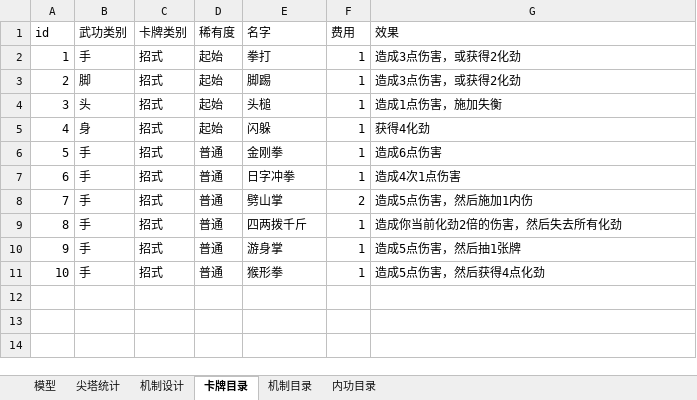
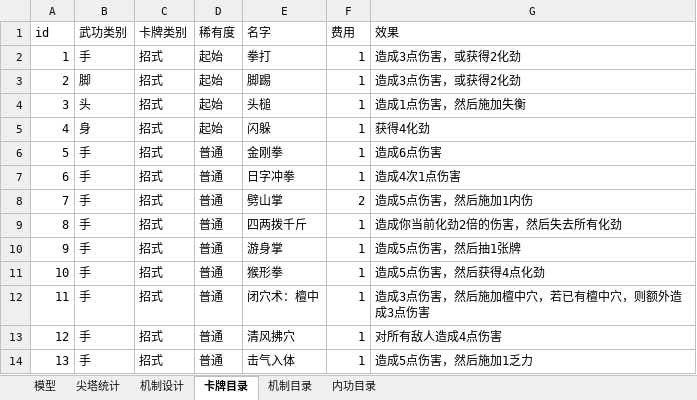
Before and after one commit to sfpenghao/boardgame_design_02, an Excel workbook: 数值.xlsx, sheet 卡牌目录, drawn as a sheet; values as stored, in another font and other column widths than the file's, no borders; the diff names each change by its address in the sheet, - before the commit and + after, or states it on an @@ line.

Commit message:
更新

```diff
--- a/数值.xlsx (sheet 卡牌目录)
+++ b/数值.xlsx (sheet 卡牌目录)
-G4 (效果): 造成1点伤害，施加失衡
+G4 (效果): 造成1点伤害，然后施加失衡
+row 12: 11 | 手 | 招式 | 普通 | 闭穴术：檀中 | 1 | 造成3点伤害，然后施加檀中穴，若已有檀中穴，则额外造成3点伤害
+row 13: 12 | 手 | 招式 | 普通 | 清风拂穴 | 1 | 对所有敌人造成4点伤害
+row 14: 13 | 手 | 招式 | 普通 | 击气入体 | 1 | 造成5点伤害，然后施加1乏力
```
Also changed, not shown: sheet 机制目录.
